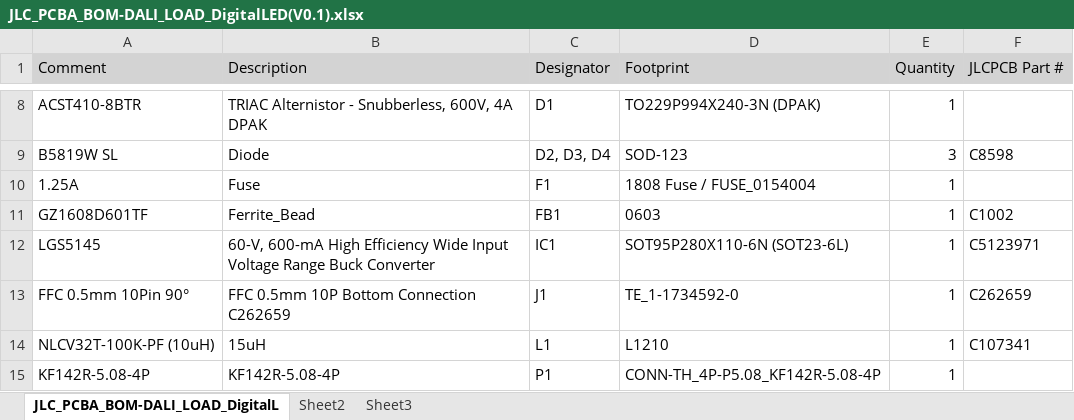
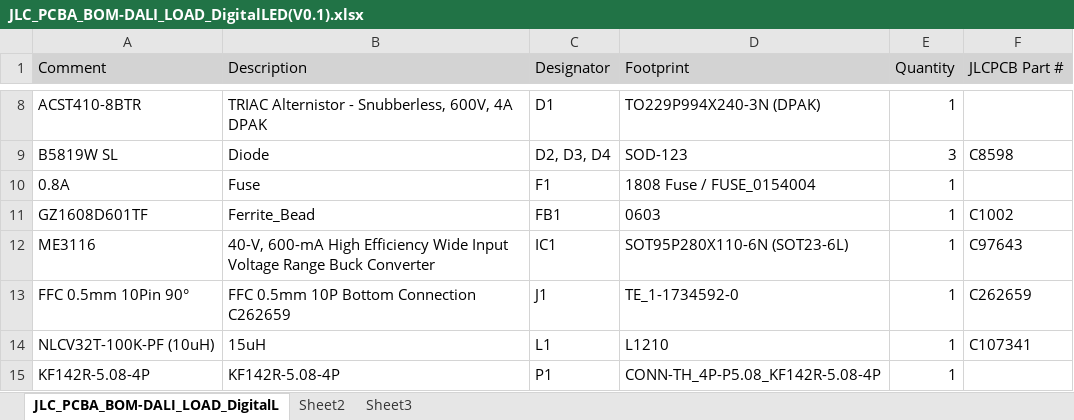
Before and after one commit to cad435/OpenDALI_EVG, an Excel workbook: Hardware/DALI_Load_250W_DigitalLED/JLC_PCBA_BOM-DALI_LOAD_DigitalLED(V0.1).xlsx, sheet JLC_PCBA_BOM-DALI_LOAD_DigitalL, drawn as a sheet; only a part is shown, gaps mark what is left out; values as stored, in another font and other column widths than the file's, no borders; the diff names each change by its address in the sheet, - before the commit and + after, or states it on an @@ line.

Commit message:
Swap the Digital LED buck to the ME3116
The LGS5145 refused to start below 5.2 V on the bench, a full volt above
the 4.2 V UVLO its datasheet gives, so a 5 V PSU never brought the rail up.
Its frequency fold-back at low feedback voltage is the likely reason: at
start-up FB is low by definition, and with little input headroom the part
never gathers enough volt-seconds to leave the hiccup.

The ME3116 is a drop-in - same SOT23-6 pinout, and with a 0.8 V reference
instead of 0.812 V the existing 51k/10k divider lands at 4.88 V. Measured
4.44 V out at 5 V in, which clears the 3.5 V the strip needs on its data
line, so one assembly now covers 5 V to 24 V and R7 stays not fitted.

```diff
--- a/Hardware/DALI_Load_250W_DigitalLED/JLC_PCBA_BOM-DALI_LOAD_DigitalLED(V0.1).xlsx (sheet JLC_PCBA_BOM-DALI_LOAD_DigitalL)
+++ b/Hardware/DALI_Load_250W_DigitalLED/JLC_PCBA_BOM-DALI_LOAD_DigitalLED(V0.1).xlsx (sheet JLC_PCBA_BOM-DALI_LOAD_DigitalL)
-A10 (Comment): 1.25A
+A10 (Comment): 0.8A
-A12 (Comment): LGS5145
+A12 (Comment): ME3116
-B12 (Description): 60-V, 600-mA High…
+B12 (Description): 40-V, 600-mA High…
-F12 (JLCPCB Part #): C5123971
+F12 (JLCPCB Part #): C97643
```
Also changed, not shown: Hardware/DALI_Load_250W_DigitalLED/JLC_PCBA_CPL-DALI_LOAD_DigitalLED(V0.1).xlsx, 8 other files.
